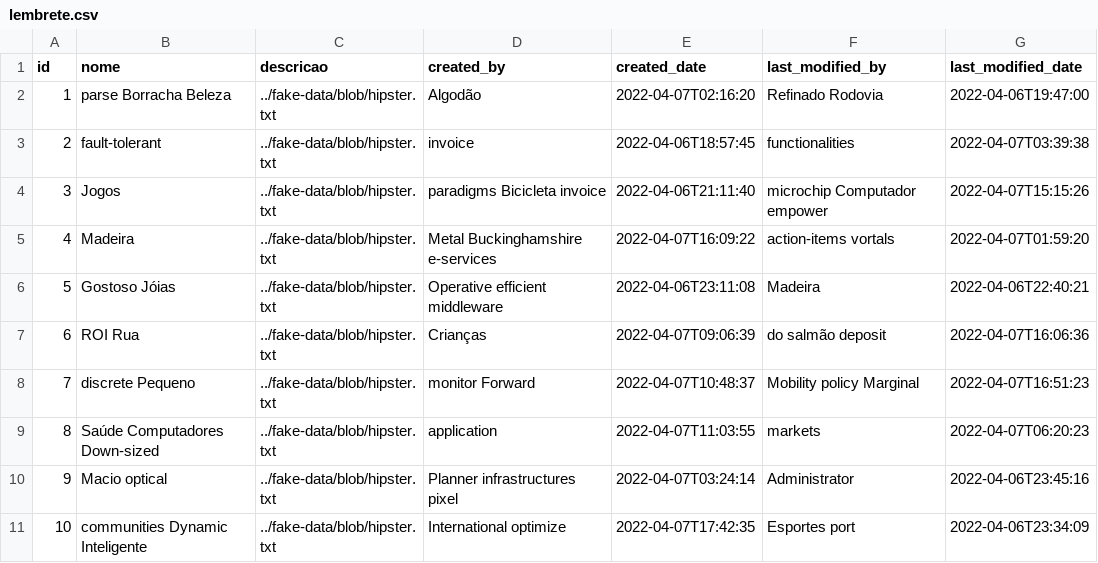
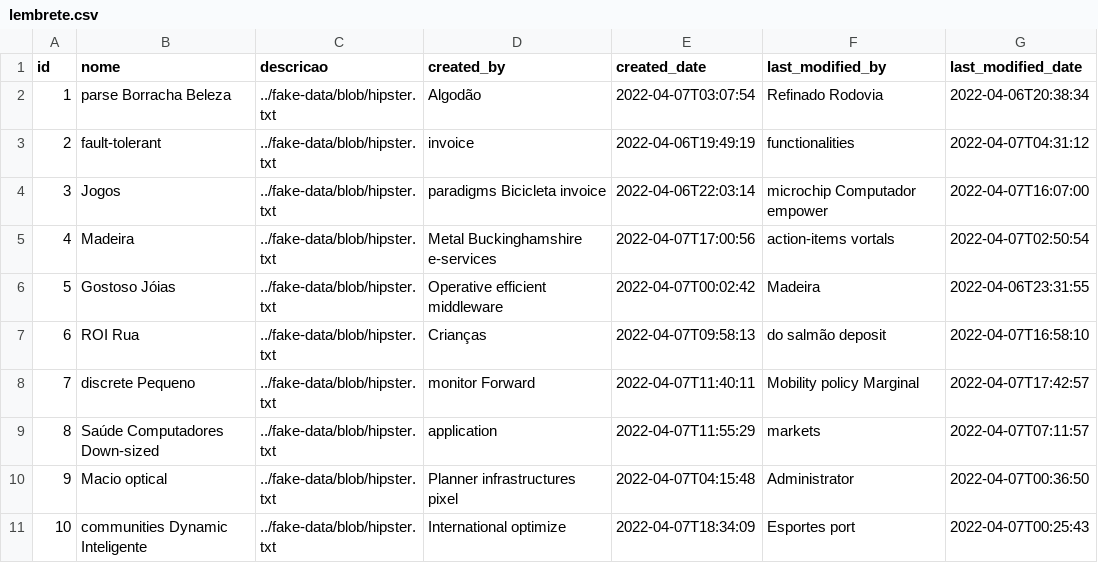
Before and after one commit to Dicommunitas/appJhipster, a CSV file: teste/src/main/resources/config/liquibase/fake-data/lembrete.csv, drawn as a sheet.

```diff
--- a/teste/src/main/resources/config/liquibase/fake-data/lembrete.csv
+++ b/teste/src/main/resources/config/liquibase/fake-data/lembrete.csv
@@ -1,11 +1,11 @@
 id;nome;descricao;created_by;created_date;last_modified_by;last_modified_date
-1;parse Borracha Beleza;../fake-data/blob/hipster.txt;Algodão;2022-04-07T02:16:20;Refinado Rodovia;2022-04-06T19:47:00
-2;fault-tolerant;../fake-data/blob/hipster.txt;invoice;2022-04-06T18:57:45;functionalities;2022-04-07T03:39:38
-3;Jogos;../fake-data/blob/hipster.txt;paradigms Bicicleta invoice;2022-04-06T21:11:40;microchip Computador empower;2022-04-07T15:15:26
-4;Madeira;../fake-data/blob/hipster.txt;Metal Buckinghamshire e-services;2022-04-07T16:09:22;action-items vortals;2022-04-07T01:59:20
-5;Gostoso Jóias;../fake-data/blob/hipster.txt;Operative efficient middleware;2022-04-06T23:11:08;Madeira;2022-04-06T22:40:21
-6;ROI Rua;../fake-data/blob/hipster.txt;Crianças;2022-04-07T09:06:39;do salmão deposit;2022-04-07T16:06:36
-7;discrete Pequeno;../fake-data/blob/hipster.txt;monitor Forward;2022-04-07T10:48:37;Mobility policy Marginal;2022-04-07T16:51:23
-8;Saúde Computadores Down-sized;../fake-data/blob/hipster.txt;application;2022-04-07T11:03:55;markets;2022-04-07T06:20:23
-9;Macio optical;../fake-data/blob/hipster.txt;Planner infrastructures pixel;2022-04-07T03:24:14;Administrator;2022-04-06T23:45:16
-10;communities Dynamic Inteligente;../fake-data/blob/hipster.txt;International optimize;2022-04-07T17:42:35;Esportes port;2022-04-06T23:34:09
+1;parse Borracha Beleza;../fake-data/blob/hipster.txt;Algodão;2022-04-07T03:07:54;Refinado Rodovia;2022-04-06T20:38:34
+2;fault-tolerant;../fake-data/blob/hipster.txt;invoice;2022-04-06T19:49:19;functionalities;2022-04-07T04:31:12
+3;Jogos;../fake-data/blob/hipster.txt;paradigms Bicicleta invoice;2022-04-06T22:03:14;microchip Computador empower;2022-04-07T16:07:00
+4;Madeira;../fake-data/blob/hipster.txt;Metal Buckinghamshire e-services;2022-04-07T17:00:56;action-items vortals;2022-04-07T02:50:54
+5;Gostoso Jóias;../fake-data/blob/hipster.txt;Operative efficient middleware;2022-04-07T00:02:42;Madeira;2022-04-06T23:31:55
+6;ROI Rua;../fake-data/blob/hipster.txt;Crianças;2022-04-07T09:58:13;do salmão deposit;2022-04-07T16:58:10
+7;discrete Pequeno;../fake-data/blob/hipster.txt;monitor Forward;2022-04-07T11:40:11;Mobility policy Marginal;2022-04-07T17:42:57
+8;Saúde Computadores Down-sized;../fake-data/blob/hipster.txt;application;2022-04-07T11:55:29;markets;2022-04-07T07:11:57
+9;Macio optical;../fake-data/blob/hipster.txt;Planner infrastructures pixel;2022-04-07T04:15:48;Administrator;2022-04-07T00:36:50
+10;communities Dynamic Inteligente;../fake-data/blob/hipster.txt;International optimize;2022-04-07T18:34:09;Esportes port;2022-04-07T00:25:43
```
Also changed, not shown: teste/src/main/resources/config/liquibase/fake-data/amostra.csv, teste/src/main/resources/config/liquibase/fake-data/operacao.csv, 57 other files.
